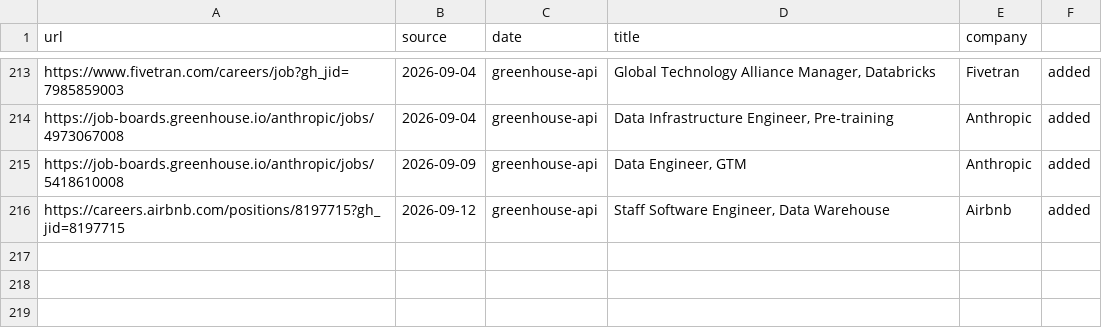
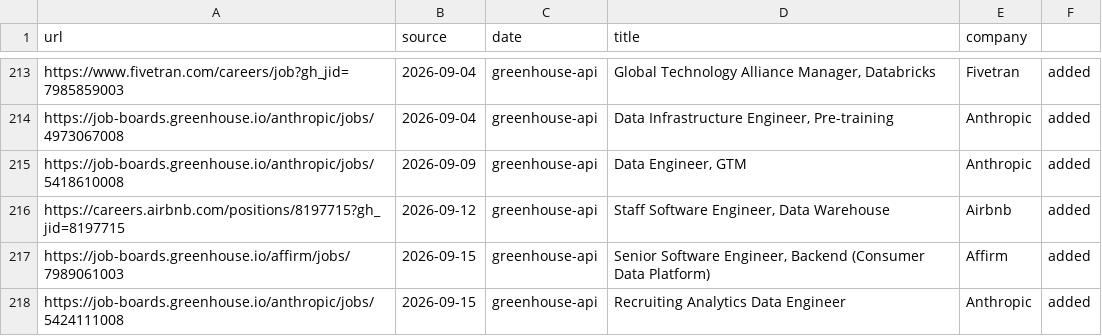
Before and after one commit to snigdhagaddam94/WorldOfAI, a TSV file: CareerOps/data/scan-history.tsv, drawn as a sheet; only a part is shown, gaps mark what is left out.

```diff
--- a/CareerOps/data/scan-history.tsv
+++ b/CareerOps/data/scan-history.tsv
@@ -216 +216,3 @@ https://job-boards.greenhouse.io/anthropic/jobs/5418610008	2026-09-09	greenhouse
 https://careers.airbnb.com/positions/8197715?gh_jid=8197715	2026-09-12	greenhouse-api	Staff Software Engineer, Data Warehouse	Airbnb	added
+https://job-boards.greenhouse.io/affirm/jobs/7989061003	2026-09-15	greenhouse-api	Senior Software Engineer, Backend (Consumer Data Platform)	Affirm	added
+https://job-boards.greenhouse.io/anthropic/jobs/5424111008	2026-09-15	greenhouse-api	Recruiting Analytics Data Engineer 	Anthropic	added
```
Also changed, not shown: CareerOps/batch/batch-input.tsv, CareerOps/batch/batch-state.tsv, 1 other file.
